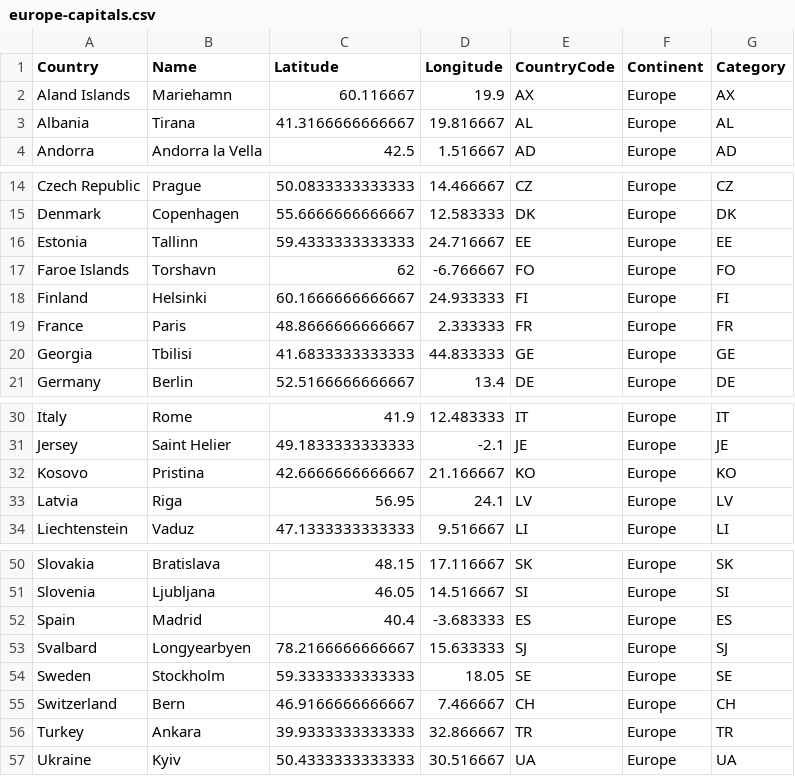
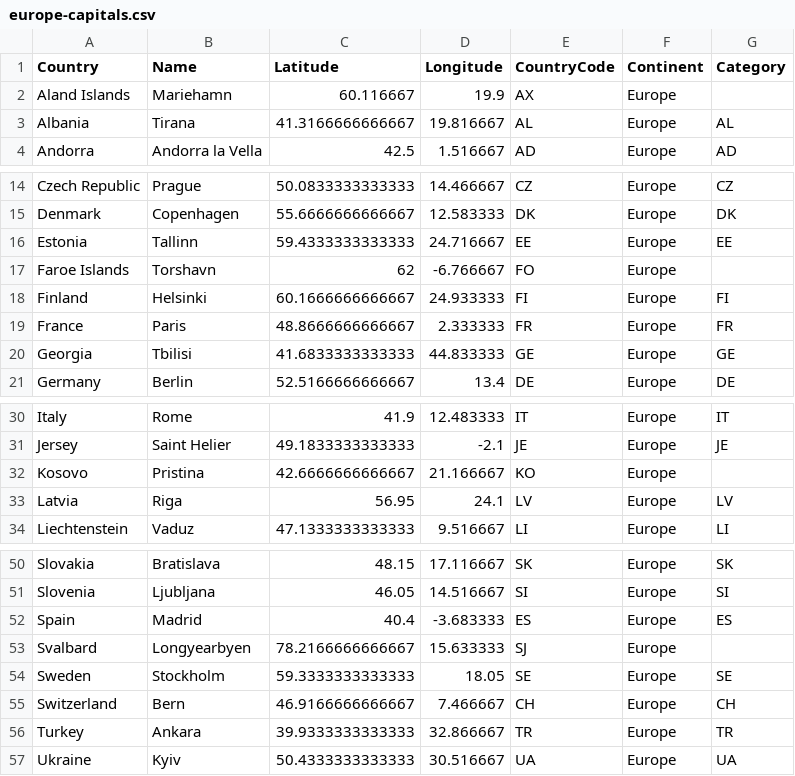
Before and after one commit to simon-brooke/geocsv-js, a CSV file: data/europe-capitals.csv, drawn as a sheet; only a part is shown, gaps mark what is left out.

```diff
--- a/data/europe-capitals.csv
+++ b/data/europe-capitals.csv
@@ -1,3 +1,3 @@
 Country,Name,Latitude,Longitude,CountryCode,Continent,Category
-Aland Islands,Mariehamn,60.116667,19.9,AX,Europe,AX
+Aland Islands,Mariehamn,60.116667,19.9,AX,Europe,
 Albania,Tirana,41.3166666666667,19.816667,AL,Europe,AL
@@ -16,3 +16,3 @@ Denmark,Copenhagen,55.6666666666667,12.583333,DK,Europe,DK
 Estonia,Tallinn,59.4333333333333,24.716667,EE,Europe,EE
-Faroe Islands,Torshavn,62,-6.766667,FO,Europe,FO
+Faroe Islands,Torshavn,62,-6.766667,FO,Europe,
 Finland,Helsinki,60.1666666666667,24.933333,FI,Europe,FI
@@ -31,3 +31,3 @@ Italy,Rome,41.9,12.483333,IT,Europe,IT
 Jersey,Saint Helier,49.1833333333333,-2.1,JE,Europe,JE
-Kosovo,Pristina,42.6666666666667,21.166667,KO,Europe,KO
+Kosovo,Pristina,42.6666666666667,21.166667,KO,Europe,
 Latvia,Riga,56.95,24.1,LV,Europe,LV
@@ -52,3 +52,3 @@ Slovenia,Ljubljana,46.05,14.516667,SI,Europe,SI
 Spain,Madrid,40.4,-3.683333,ES,Europe,ES
-Svalbard,Longyearbyen,78.2166666666667,15.633333,SJ,Europe,SJ
+Svalbard,Longyearbyen,78.2166666666667,15.633333,SJ,Europe,
 Sweden,Stockholm,59.3333333333333,18.05,SE,Europe,SE
```
Also changed, not shown: 1 other file.
